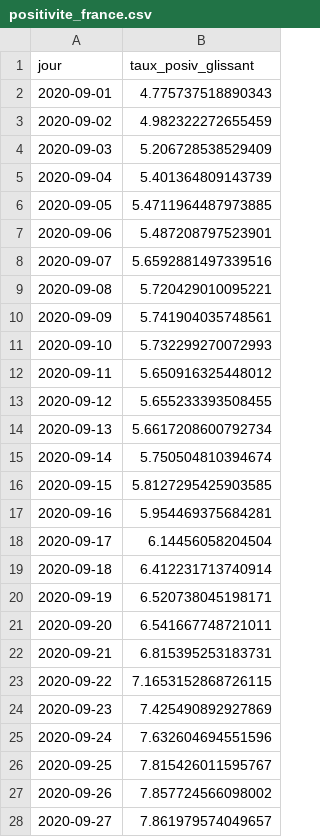
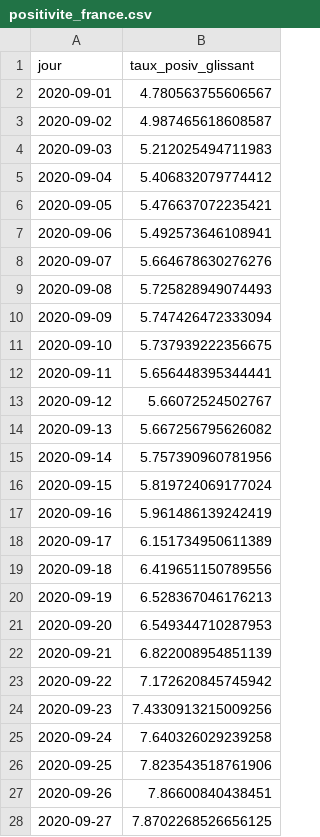
Before and after one commit to alphoenix/Covid-le-retour, a CSV file: positivite_france.csv, drawn as a sheet; only a part is shown; the diff covers the shown part only.

```diff
--- a/positivite_france.csv
+++ b/positivite_france.csv
@@ -1,28 +1,28 @@
 jour,taux_posiv_glissant
-2020-09-01,4.775737518890343
-2020-09-02,4.982322272655459
-2020-09-03,5.206728538529409
-2020-09-04,5.401364809143739
-2020-09-05,5.4711964487973885
-2020-09-06,5.487208797523901
-2020-09-07,5.6592881497339516
-2020-09-08,5.720429010095221
-2020-09-09,5.741904035748561
-2020-09-10,5.732299270072993
-2020-09-11,5.650916325448012
-2020-09-12,5.655233393508455
-2020-09-13,5.6617208600792734
-2020-09-14,5.750504810394674
-2020-09-15,5.8127295425903585
-2020-09-16,5.954469375684281
-2020-09-17,6.14456058204504
-2020-09-18,6.412231713740914
-2020-09-19,6.520738045198171
-2020-09-20,6.541667748721011
-2020-09-21,6.815395253183731
-2020-09-22,7.1653152868726115
-2020-09-23,7.425490892927869
-2020-09-24,7.632604694551596
-2020-09-25,7.815426011595767
-2020-09-26,7.857724566098002
-2020-09-27,7.861979574049657
+2020-09-01,4.780563755606567
+2020-09-02,4.987465618608587
+2020-09-03,5.212025494711983
+2020-09-04,5.406832079774412
+2020-09-05,5.476637072235421
+2020-09-06,5.492573646108941
+2020-09-07,5.664678630276276
+2020-09-08,5.725828949074493
+2020-09-09,5.747426472333094
+2020-09-10,5.737939222356675
+2020-09-11,5.656448395344441
+2020-09-12,5.66072524502767
+2020-09-13,5.667256795626082
+2020-09-14,5.757390960781956
+2020-09-15,5.819724069177024
+2020-09-16,5.961486139242419
+2020-09-17,6.151734950611389
+2020-09-18,6.419651150789556
+2020-09-19,6.528367046176213
+2020-09-20,6.549344710287953
+2020-09-21,6.822008954851139
+2020-09-22,7.172620845745942
+2020-09-23,7.4330913215009256
+2020-09-24,7.640326029239258
+2020-09-25,7.823543518761906
+2020-09-26,7.86600840438451
+2020-09-27,7.8702268526656125
```
Also changed, not shown: 3 added rows and 39 edited cells elsewhere in this file, compa_confinements.csv, hosp_departements.csv, 4 other files.
